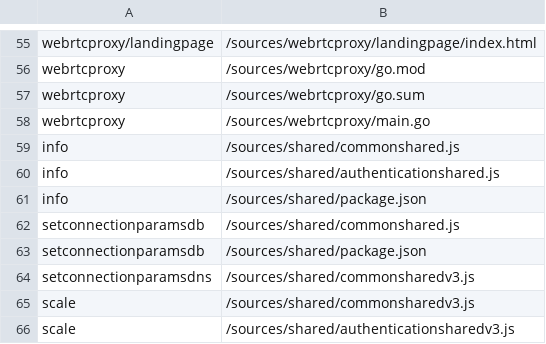
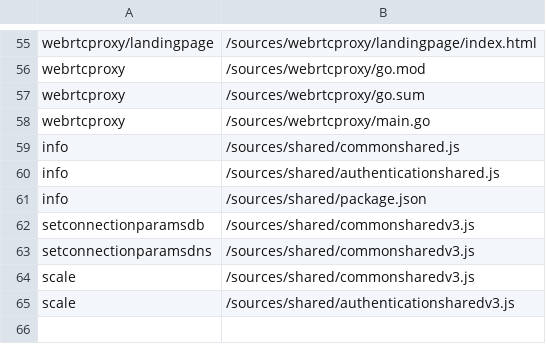
Before and after one commit to logleads/LogverzCore, a CSV file: infrastructure/tools/buildextrafiles.csv, drawn as a sheet; only a part is shown, gaps mark what is left out; the diff names each change by its address in the sheet, - before the commit and + after, or states it on an @@ line.

```diff
--- a/infrastructure/tools/buildextrafiles.csv
+++ b/infrastructure/tools/buildextrafiles.csv
-B62: /sources/shared/commonshared.js
+B62: /sources/shared/commonsharedv3.js
-row 63: setconnectionparamsdb | /sources/shared/package.json
```
Also changed, not shown: 6 other files.
